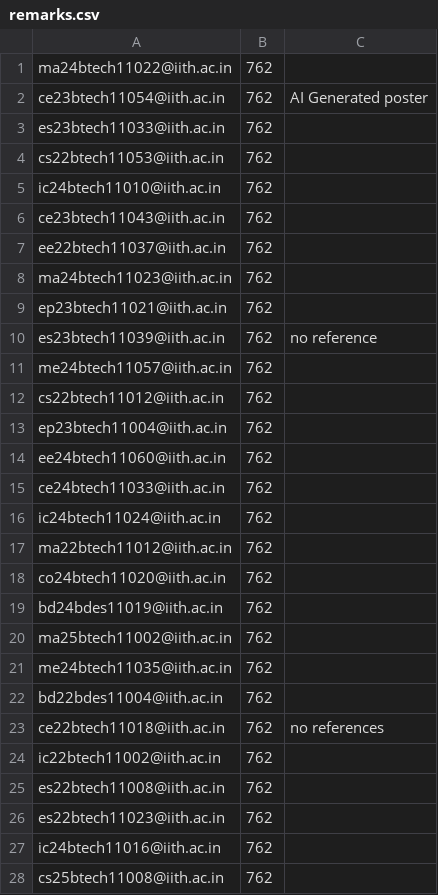
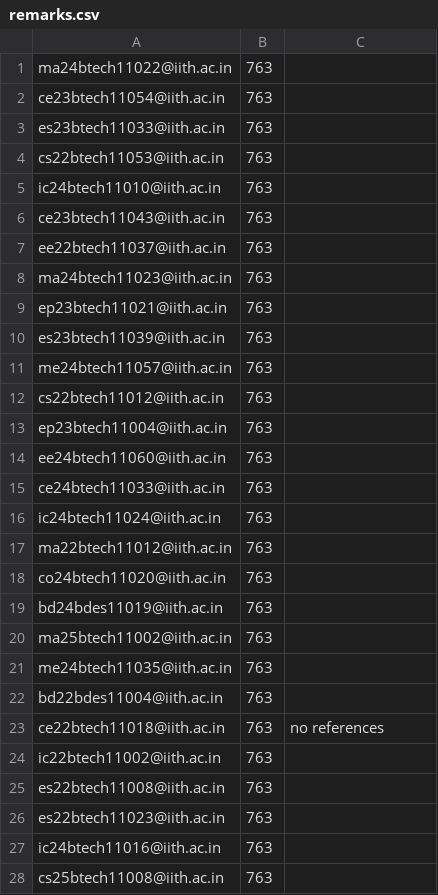
Before and after one commit to iith-nss/iith_nss_jekyll, a CSV file: remarks.csv, drawn as a sheet; only a part is shown; the diff covers the shown part only.

Commit message:
Update remarks.csv

```diff
--- a/remarks.csv
+++ b/remarks.csv
@@ -1,28 +1,28 @@
-ma24btech11022@iith.ac.in,762,
-ce23btech11054@iith.ac.in,762,AI Generated poster
-es23btech11033@iith.ac.in,762,
-cs22btech11053@iith.ac.in,762,
-ic24btech11010@iith.ac.in,762,
-ce23btech11043@iith.ac.in,762,
-ee22btech11037@iith.ac.in,762,
-ma24btech11023@iith.ac.in,762,
-ep23btech11021@iith.ac.in,762,
-es23btech11039@iith.ac.in,762,no reference
-me24btech11057@iith.ac.in,762,
-cs22btech11012@iith.ac.in,762,
-ep23btech11004@iith.ac.in,762,
-ee24btech11060@iith.ac.in,762,
-ce24btech11033@iith.ac.in,762,
-ic24btech11024@iith.ac.in,762,
-ma22btech11012@iith.ac.in,762,
-co24btech11020@iith.ac.in,762,
-bd24bdes11019@iith.ac.in,762,
-ma25btech11002@iith.ac.in,762,
-me24btech11035@iith.ac.in,762,
-bd22bdes11004@iith.ac.in,762,
-ce22btech11018@iith.ac.in,762,no references
-ic22btech11002@iith.ac.in,762,
-es22btech11008@iith.ac.in,762,
-es22btech11023@iith.ac.in,762,
-ic24btech11016@iith.ac.in,762,
-cs25btech11008@iith.ac.in,762,
+ma24btech11022@iith.ac.in,763,
+ce23btech11054@iith.ac.in,763,
+es23btech11033@iith.ac.in,763,
+cs22btech11053@iith.ac.in,763,
+ic24btech11010@iith.ac.in,763,
+ce23btech11043@iith.ac.in,763,
+ee22btech11037@iith.ac.in,763,
+ma24btech11023@iith.ac.in,763,
+ep23btech11021@iith.ac.in,763,
+es23btech11039@iith.ac.in,763,
+me24btech11057@iith.ac.in,763,
+cs22btech11012@iith.ac.in,763,
+ep23btech11004@iith.ac.in,763,
+ee24btech11060@iith.ac.in,763,
+ce24btech11033@iith.ac.in,763,
+ic24btech11024@iith.ac.in,763,
+ma22btech11012@iith.ac.in,763,
+co24btech11020@iith.ac.in,763,
+bd24bdes11019@iith.ac.in,763,
+ma25btech11002@iith.ac.in,763,
+me24btech11035@iith.ac.in,763,
+bd22bdes11004@iith.ac.in,763,
+ce22btech11018@iith.ac.in,763,no references
+ic22btech11002@iith.ac.in,763,
+es22btech11008@iith.ac.in,763,
+es22btech11023@iith.ac.in,763,
+ic24btech11016@iith.ac.in,763,
+cs25btech11008@iith.ac.in,763,
```
Also changed, not shown: 1 added row, 1 removed row and 104 edited cells elsewhere in this file.
